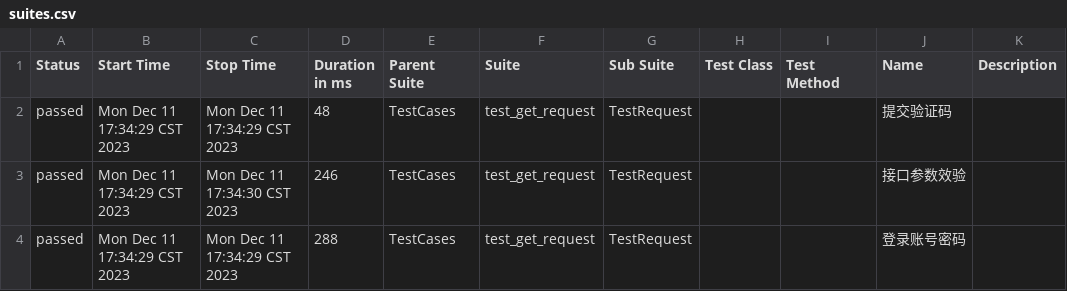
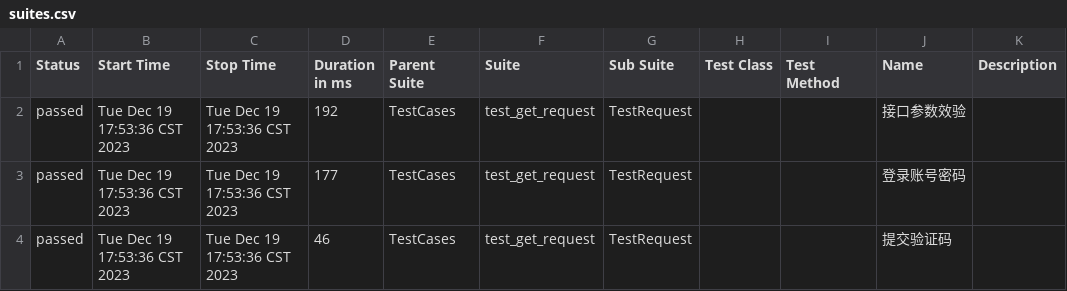
Before and after one commit to 694578908/socializeTest, a CSV file: reports/allure-report/data/suites.csv, drawn as a sheet.

```diff
--- a/reports/allure-report/data/suites.csv
+++ b/reports/allure-report/data/suites.csv
@@ -1,4 +1,4 @@
 "Status","Start Time","Stop Time","Duration in ms","Parent Suite","Suite","Sub Suite","Test Class","Test Method","Name","Description"
-"passed","Mon Dec 11 17:34:29 CST 2023","Mon Dec 11 17:34:29 CST 2023","48","TestCases","test_get_request","TestRequest","","","提交验证码",""
-"passed","Mon Dec 11 17:34:29 CST 2023","Mon Dec 11 17:34:30 CST 2023","246","TestCases","test_get_request","TestRequest","","","接口参数效验",""
-"passed","Mon Dec 11 17:34:29 CST 2023","Mon Dec 11 17:34:29 CST 2023","288","TestCases","test_get_request","TestRequest","","","登录账号密码",""
+"passed","Tue Dec 19 17:53:36 CST 2023","Tue Dec 19 17:53:36 CST 2023","192","TestCases","test_get_request","TestRequest","","","接口参数效验",""
+"passed","Tue Dec 19 17:53:36 CST 2023","Tue Dec 19 17:53:36 CST 2023","177","TestCases","test_get_request","TestRequest","","","登录账号密码",""
+"passed","Tue Dec 19 17:53:36 CST 2023","Tue Dec 19 17:53:36 CST 2023","46","TestCases","test_get_request","TestRequest","","","提交验证码",""
```
Also changed, not shown: 17 other files.
